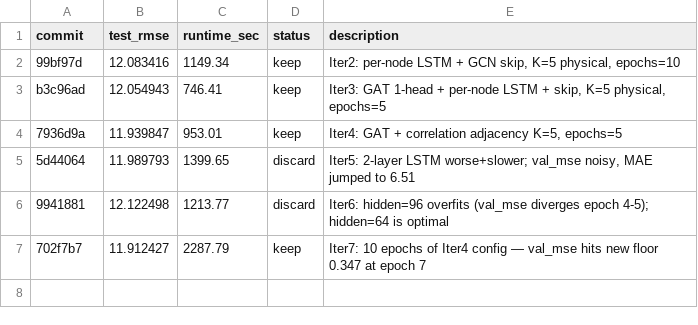
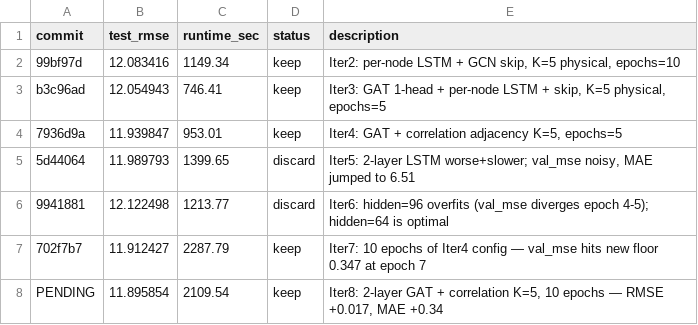
Before and after one commit to daigpaig/la-traffic-forecasting, a TSV file: experiments/spatio_temporal/results.tsv, drawn as a sheet.

```diff
--- a/experiments/spatio_temporal/results.tsv
+++ b/experiments/spatio_temporal/results.tsv
@@ -7 +7,2 @@ b3c96ad	12.054943	746.41	keep	Iter3: GAT 1-head + per-node LSTM + skip, K=5 phys
 702f7b7	11.912427	2287.79	keep	Iter7: 10 epochs of Iter4 config — val_mse hits new floor 0.347 at epoch 7
+PENDING	11.895854	2109.54	keep	Iter8: 2-layer GAT + correlation K=5, 10 epochs — RMSE +0.017, MAE +0.34
```
Also changed, not shown: 1 other file.
